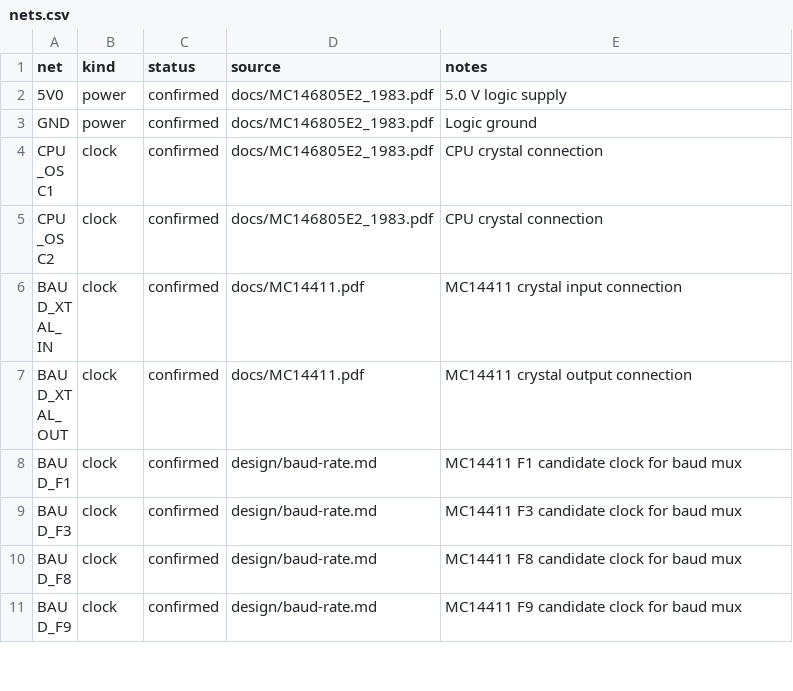
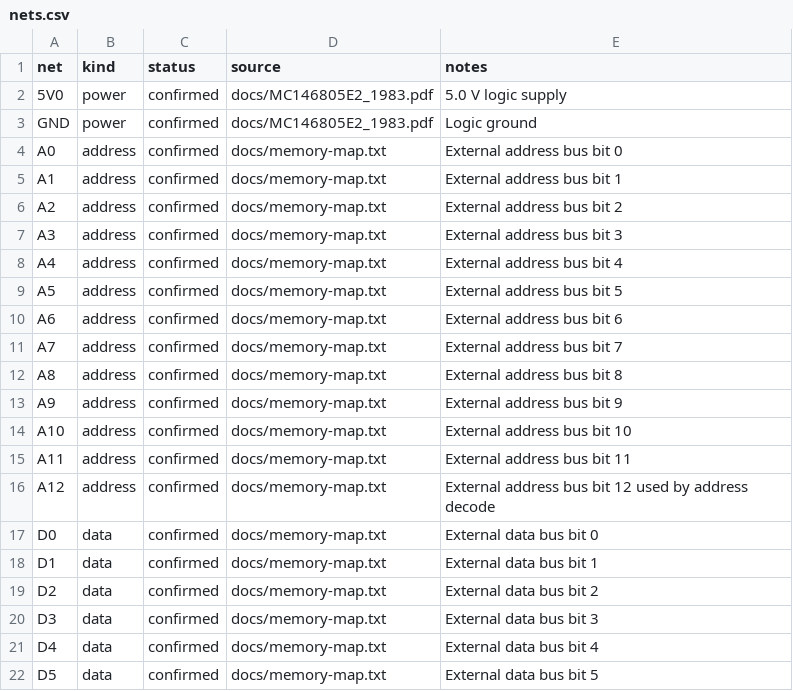
Before and after one commit to LegalizeAdulthood/6805_SBC, a CSV file: design/netlist/nets.csv, drawn as a sheet; only a part is shown; the shorter side is filled out with more unchanged rows; the diff covers the shown part only; the diff names each change by its address in the sheet, - before the commit and + after, or states it on an @@ line.

Commit message:
Add ROM and RAM devices to netlist staging
Add the Am2732 4Kx8 ROM and two HM6116 2Kx8 RAM components from the
inventory and memory map. Record their part definitions, component
instances, pinouts, bus nets, aliases, sources, and staged connections for
address, data, power, chip-select, output-enable, and write-enable pins.

Keep the memory read and write control derivation explicit by staging
~MEMRD and ~RAMWE as todo nets, with a decision entry for deriving them
from DS and R/~W.

```diff
--- a/design/netlist/nets.csv
+++ b/design/netlist/nets.csv
+row 4: A0 | address | confirmed | docs/memory-map.txt | External address bus bit 0
+row 5: A1 | address | confirmed | docs/memory-map.txt | External address bus bit 1
+row 6: A2 | address | confirmed | docs/memory-map.txt | External address bus bit 2
+row 7: A3 | address | confirmed | docs/memory-map.txt | External address bus bit 3
+row 8: A4 | address | confirmed | docs/memory-map.txt | External address bus bit 4
+row 9: A5 | address | confirmed | docs/memory-map.txt | External address bus bit 5
+row 10: A6 | address | confirmed | docs/memory-map.txt | External address bus bit 6
+row 11: A7 | address | confirmed | docs/memory-map.txt | External address bus bit 7
+row 12: A8 | address | confirmed | docs/memory-map.txt | External address bus bit 8
+row 13: A9 | address | confirmed | docs/memory-map.txt | External address bus bit 9
+row 14: A10 | address | confirmed | docs/memory-map.txt | External address bus bit 10
+row 15: A11 | address | confirmed | docs/memory-map.txt | External address bus bit 11
+row 16: A12 | address | confirmed | docs/memory-map.txt | External address bus bit 12 used by address decode
+row 17: D0 | data | confirmed | docs/memory-map.txt | External data bus bit 0
+row 18: D1 | data | confirmed | docs/memory-map.txt | External data bus bit 1
+row 19: D2 | data | confirmed | docs/memory-map.txt | External data bus bit 2
+row 20: D3 | data | confirmed | docs/memory-map.txt | External data bus bit 3
+row 21: D4 | data | confirmed | docs/memory-map.txt | External data bus bit 4
+row 22: D5 | data | confirmed | docs/memory-map.txt | External data bus bit 5
```
Also changed, not shown: 10 added rows elsewhere in this file, design/netlist/aliases.csv, design/netlist/components.csv, 5 other files.
